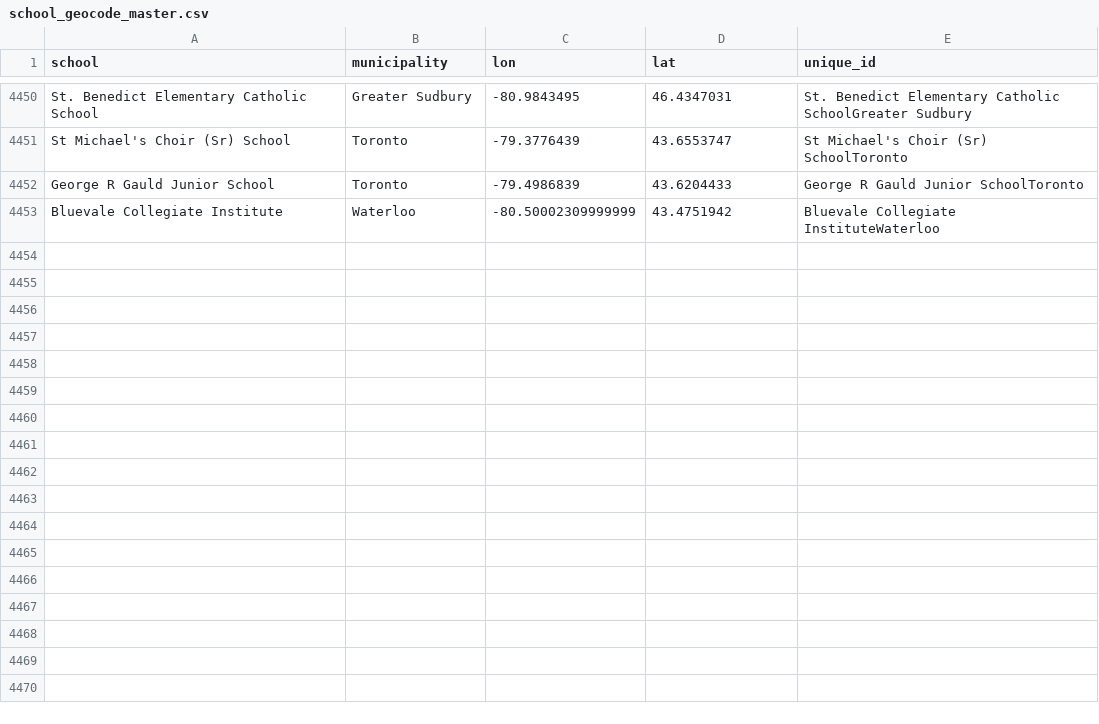
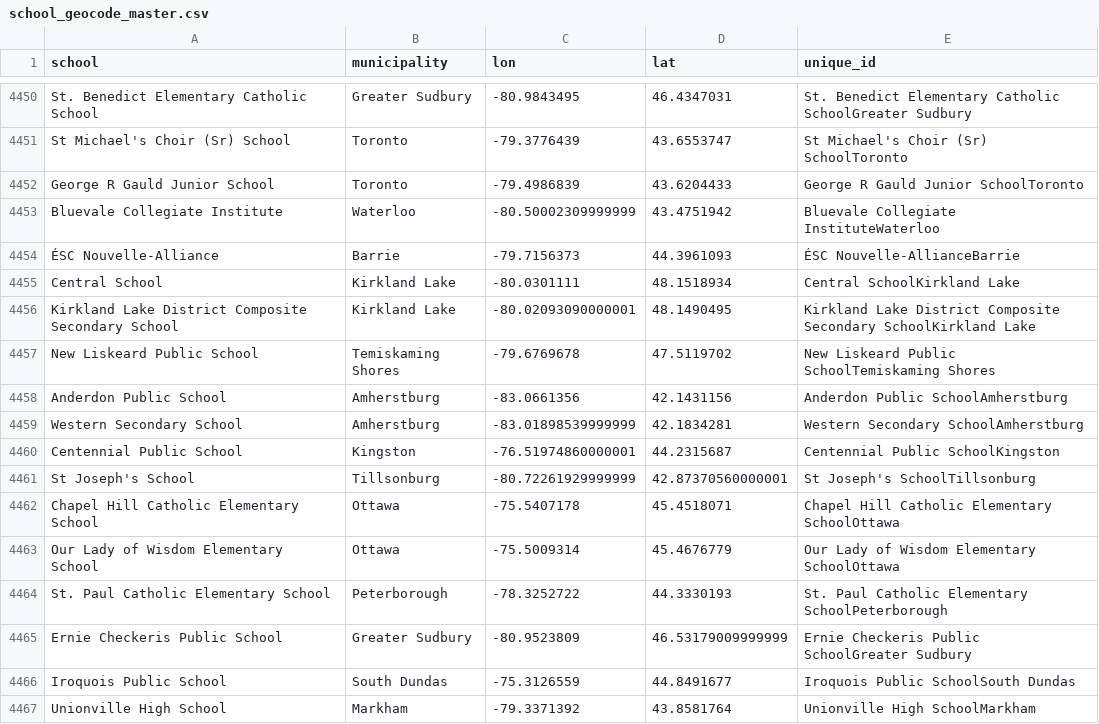
Before and after one commit to grousell/COVID19, a CSV file: Data/school_geocode_master.csv, drawn as a sheet; only a part is shown, gaps mark what is left out.

```diff
--- a/Data/school_geocode_master.csv
+++ b/Data/school_geocode_master.csv
@@ -4553 +4553,15 @@ George R Gauld Junior School,Toronto,-79.4986839,43.6204433,George R Gauld Junio
 Bluevale Collegiate Institute,Waterloo,-80.50002309999999,43.4751942,Bluevale Collegiate InstituteWaterloo
+ÉSC Nouvelle-Alliance,Barrie,-79.7156373,44.3961093,ÉSC Nouvelle-AllianceBarrie
+Central School,Kirkland Lake,-80.0301111,48.1518934,Central SchoolKirkland Lake
+Kirkland Lake District Composite Secondary School,Kirkland Lake,-80.02093090000001,48.1490495,Kirkland Lake District Composite Secondary SchoolKirkland Lake
+New Liskeard Public School,Temiskaming Shores,-79.6769678,47.5119702,New Liskeard Public SchoolTemiskaming Shores
+Anderdon Public School,Amherstburg,-83.0661356,42.1431156,Anderdon Public SchoolAmherstburg
+Western Secondary School,Amherstburg,-83.01898539999999,42.1834281,Western Secondary SchoolAmherstburg
+Centennial Public School,Kingston,-76.51974860000001,44.2315687,Centennial Public SchoolKingston
+St Joseph's School,Tillsonburg,-80.72261929999999,42.87370560000001,St Joseph's SchoolTillsonburg
+Chapel Hill Catholic Elementary School,Ottawa,-75.5407178,45.4518071,Chapel Hill Catholic Elementary SchoolOttawa
+Our Lady of Wisdom Elementary School,Ottawa,-75.5009314,45.4676779,Our Lady of Wisdom Elementary SchoolOttawa
+St. Paul Catholic Elementary School,Peterborough,-78.3252722,44.3330193,St. Paul Catholic Elementary SchoolPeterborough
+Ernie Checkeris Public School,Greater Sudbury,-80.9523809,46.53179009999999,Ernie Checkeris Public SchoolGreater Sudbury
+Iroquois Public School,South Dundas,-75.3126559,44.8491677,Iroquois Public SchoolSouth Dundas
+Unionville High School,Markham,-79.3371392,43.8581764,Unionville High SchoolMarkham
```
Also changed, not shown: Data/school_covid.csv.
